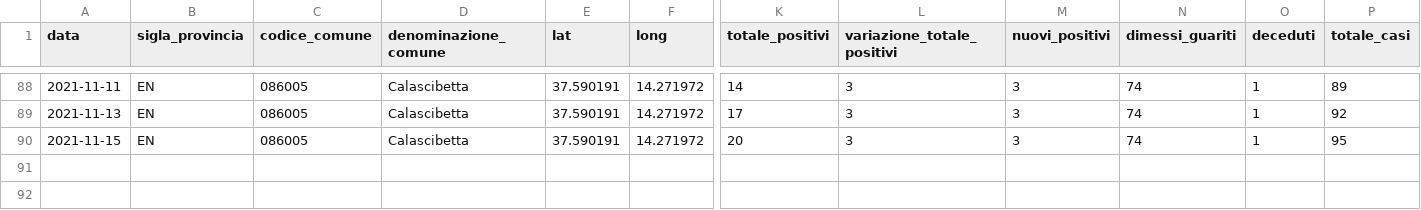
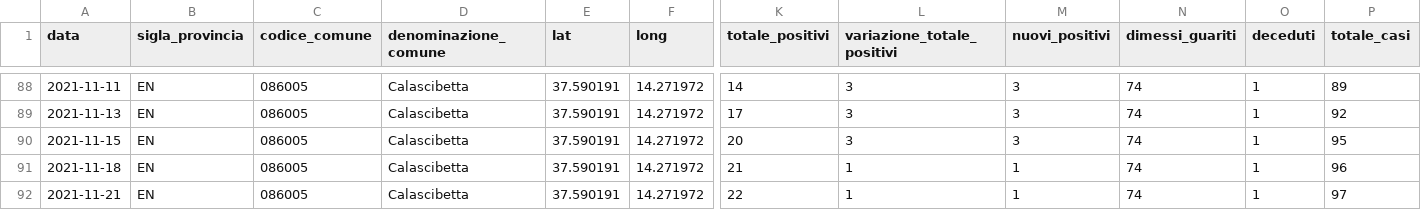
Before and after one commit to opendatasicilia/informa-covid19, a CSV file: dati/informacovid/086005/086005.csv, drawn as a sheet; only a part is shown, gaps mark what is left out; rows hold the shown columns only; the diff names each change by its address in the sheet, - before the commit and + after, or states it on an @@ line.

```diff
--- a/dati/informacovid/086005/086005.csv
+++ b/dati/informacovid/086005/086005.csv
+row 91: 2021-11-18 | EN | 086005 | Calascibetta | 37.590191 | 14.271972 | 21 | 1 | 1 | 74 | 1 | 96
+row 92: 2021-11-21 | EN | 086005 | Calascibetta | 37.590191 | 14.271972 | 22 | 1 | 1 | 74 | 1 | 97
```
Also changed, not shown: dati/informacovid/086004/086004.csv, dati/informacovid/086006/086006.csv.
